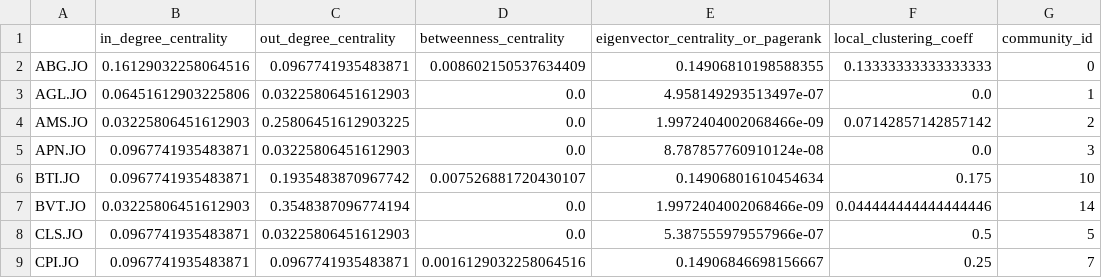
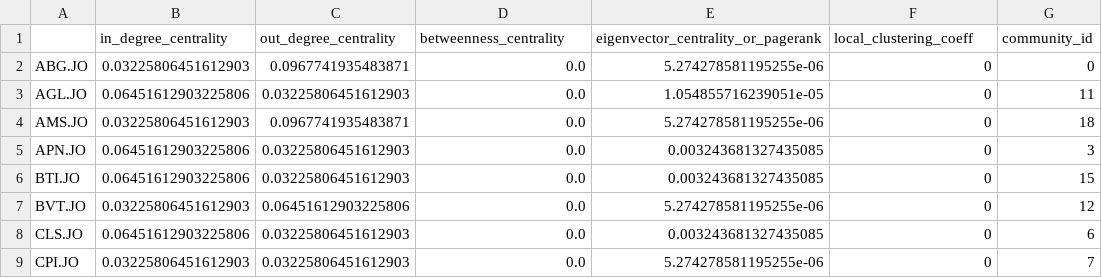
Before and after one commit to chipwayambokomas/AI-Share-Trading-Agent, a CSV file: results/AGCRN/evaluation_GRAPH_POINT__AGCRN.csv, drawn as a sheet; only a part is shown; the diff covers the shown part only.

```diff
--- a/results/AGCRN/evaluation_GRAPH_POINT__AGCRN.csv
+++ b/results/AGCRN/evaluation_GRAPH_POINT__AGCRN.csv
@@ -1,9 +1,9 @@
 ,in_degree_centrality,out_degree_centrality,betweenness_centrality,eigenvector_centrality_or_pagerank,local_clustering_coeff,community_id
-ABG.JO,0.16129032258064516,0.0967741935483871,0.008602150537634409,0.14906810198588355,0.13333333333333333,0
-AGL.JO,0.06451612903225806,0.03225806451612903,0.0,4.958149293513497e-07,0.0,1
-AMS.JO,0.03225806451612903,0.25806451612903225,0.0,1.9972404002068466e-09,0.07142857142857142,2
-APN.JO,0.0967741935483871,0.03225806451612903,0.0,8.787857760910124e-08,0.0,3
-BTI.JO,0.0967741935483871,0.1935483870967742,0.007526881720430107,0.14906801610454634,0.175,10
-BVT.JO,0.03225806451612903,0.3548387096774194,0.0,1.9972404002068466e-09,0.044444444444444446,14
-CLS.JO,0.0967741935483871,0.03225806451612903,0.0,5.387555979557966e-07,0.5,5
-CPI.JO,0.0967741935483871,0.0967741935483871,0.0016129032258064516,0.14906846698156667,0.25,7
+ABG.JO,0.03225806451612903,0.0967741935483871,0.0,5.274278581195255e-06,0,0
+AGL.JO,0.06451612903225806,0.03225806451612903,0.0,1.054855716239051e-05,0,11
+AMS.JO,0.03225806451612903,0.0967741935483871,0.0,5.274278581195255e-06,0,18
+APN.JO,0.06451612903225806,0.03225806451612903,0.0,0.003243681327435085,0,3
+BTI.JO,0.06451612903225806,0.03225806451612903,0.0,0.003243681327435085,0,15
+BVT.JO,0.03225806451612903,0.06451612903225806,0.0,5.274278581195255e-06,0,12
+CLS.JO,0.06451612903225806,0.03225806451612903,0.0,0.003243681327435085,0,6
+CPI.JO,0.03225806451612903,0.03225806451612903,0.0,5.274278581195255e-06,0,7
```
Also changed, not shown: 113 edited cells elsewhere in this file, results/DSTAGNN/evaluation_GRAPH_POINT__DSTAGNN.csv, results/GraphWaveNet/evaluation_GRAPH_POINT__GraphWaveNet.csv, 25 other files.
